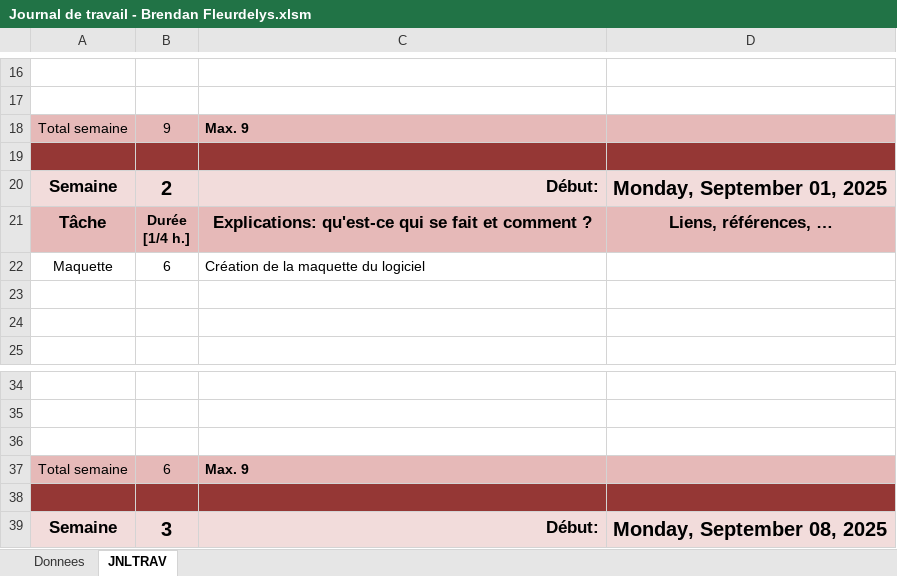
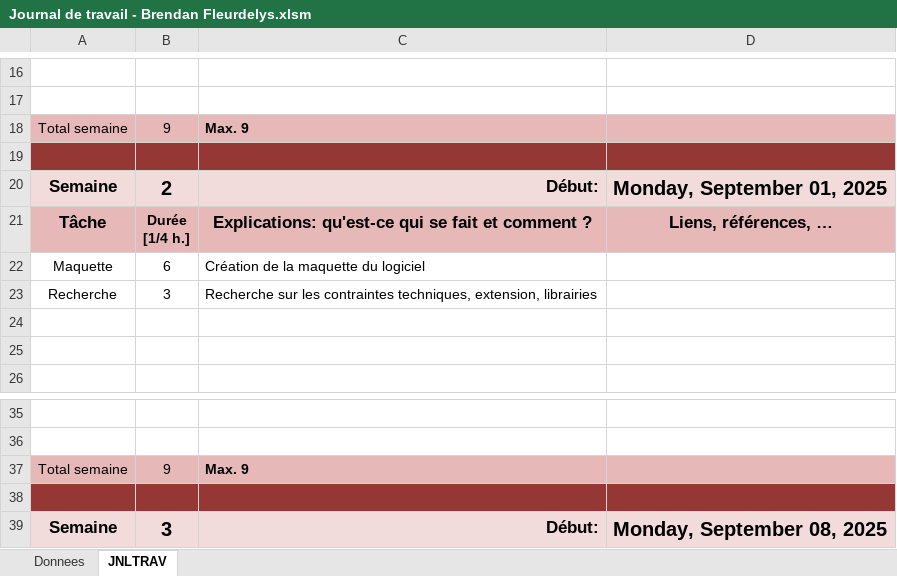
Before and after one commit to Fbrend23/PTL, an Excel workbook: doc/Journal de travail - Brendan Fleurdelys.xlsm, sheet JNLTRAV, drawn as a sheet; only a part is shown, gaps mark what is left out; values as stored, in another font and other column widths than the file's, no borders; charts and pictures not drawn; removed rows and columns are numbered as before the commit, all else as after; the diff names each change by its address in the sheet, - before the commit and + after, or states it on an @@ line.

Commit message:
Update Journal de travail - Brendan Fleurdelys.xlsm

```diff
--- a/doc/Journal de travail - Brendan Fleurdelys.xlsm (sheet JNLTRAV)
+++ b/doc/Journal de travail - Brendan Fleurdelys.xlsm (sheet JNLTRAV)
+row 23: Recherche | 3 | Recherche sur les contraintes techniques, extension, librairies
-row 36: (empty)
-B37: 6
+B37: 9
```
